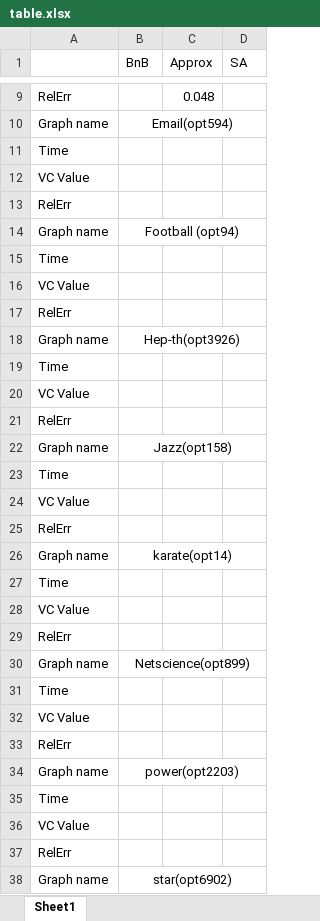
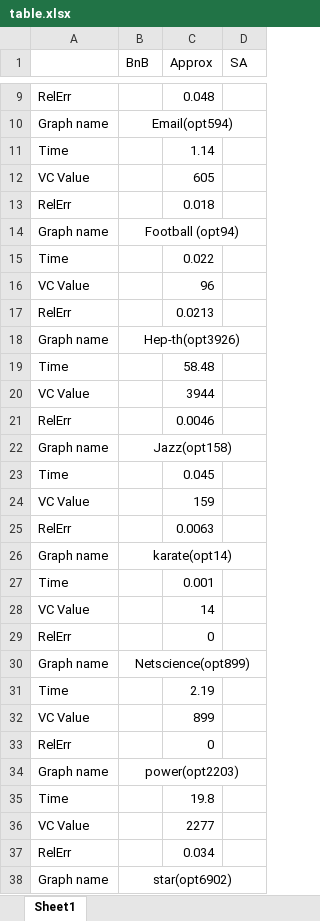
Before and after one commit to bochaowei/CSE6140-project, an Excel workbook: table.xlsx, sheet Sheet1, drawn as a sheet; only a part is shown, gaps mark what is left out; values as stored, in another font and other column widths than the file's, no borders; the diff covers the shown part only; the diff names each change by its address in the sheet, - before the commit and + after, or states it on an @@ line.

Commit message:
Update table.xlsx

```diff
--- a/table.xlsx (sheet Sheet1)
+++ b/table.xlsx (sheet Sheet1)
-C11 (Approx): (empty)
+C11 (Approx): 1.14
-C12 (Approx): (empty)
+C12 (Approx): 605
-C13 (Approx): (empty)
+C13 (Approx): 0.018
-C15 (Approx): (empty)
+C15 (Approx): 0.022
-C16 (Approx): (empty)
+C16 (Approx): 96
-C17 (Approx): (empty)
+C17 (Approx): 0.0213
-C19 (Approx): (empty)
+C19 (Approx): 58.48
-C20 (Approx): (empty)
+C20 (Approx): 3944
-C21 (Approx): (empty)
+C21 (Approx): 0.0046
-C23 (Approx): (empty)
+C23 (Approx): 0.045
-C24 (Approx): (empty)
+C24 (Approx): 159
-C25 (Approx): (empty)
+C25 (Approx): 0.0063
-C27 (Approx): (empty)
+C27 (Approx): 0.001
-C28 (Approx): (empty)
+C28 (Approx): 14
-C29 (Approx): (empty)
+C29 (Approx): 0
-C31 (Approx): (empty)
+C31 (Approx): 2.19
-C32 (Approx): (empty)
+C32 (Approx): 899
-C33 (Approx): (empty)
+C33 (Approx): 0
-C35 (Approx): (empty)
+C35 (Approx): 19.8
-C36 (Approx): (empty)
+C36 (Approx): 2277
-C37 (Approx): (empty)
+C37 (Approx): 0.034
```
Also changed, not shown: 6 edited cells elsewhere in this sheet.
